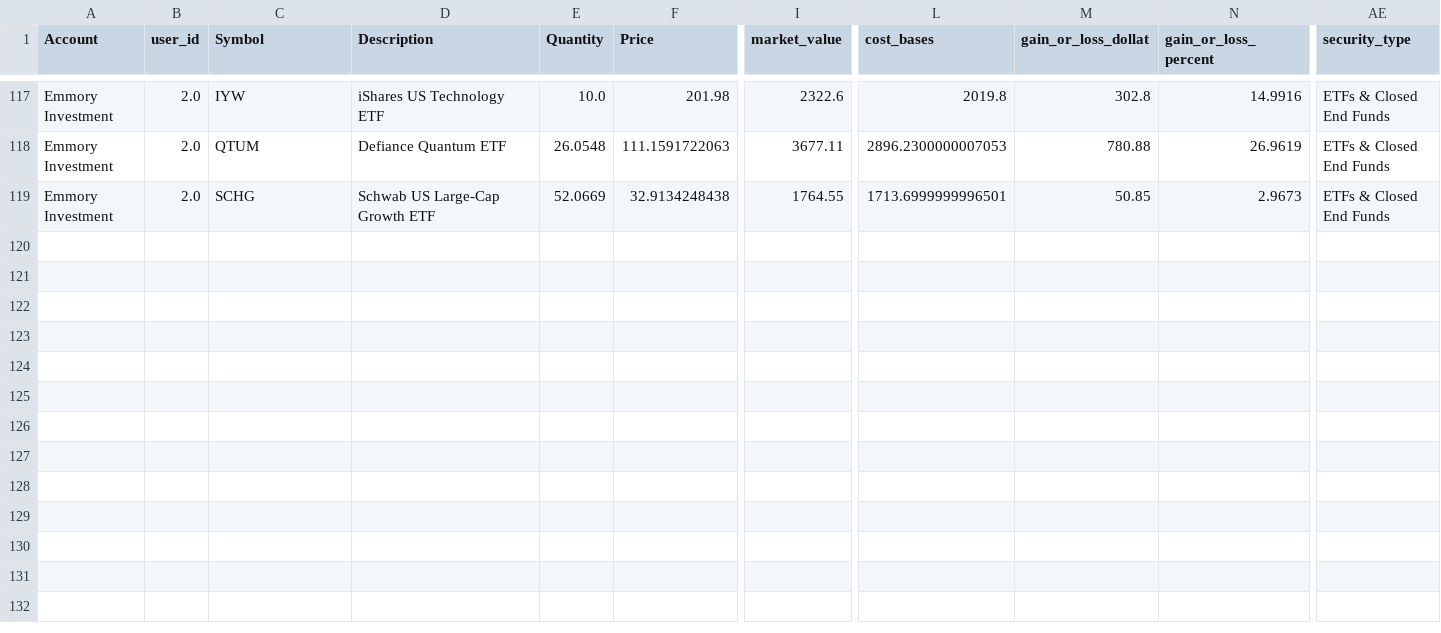
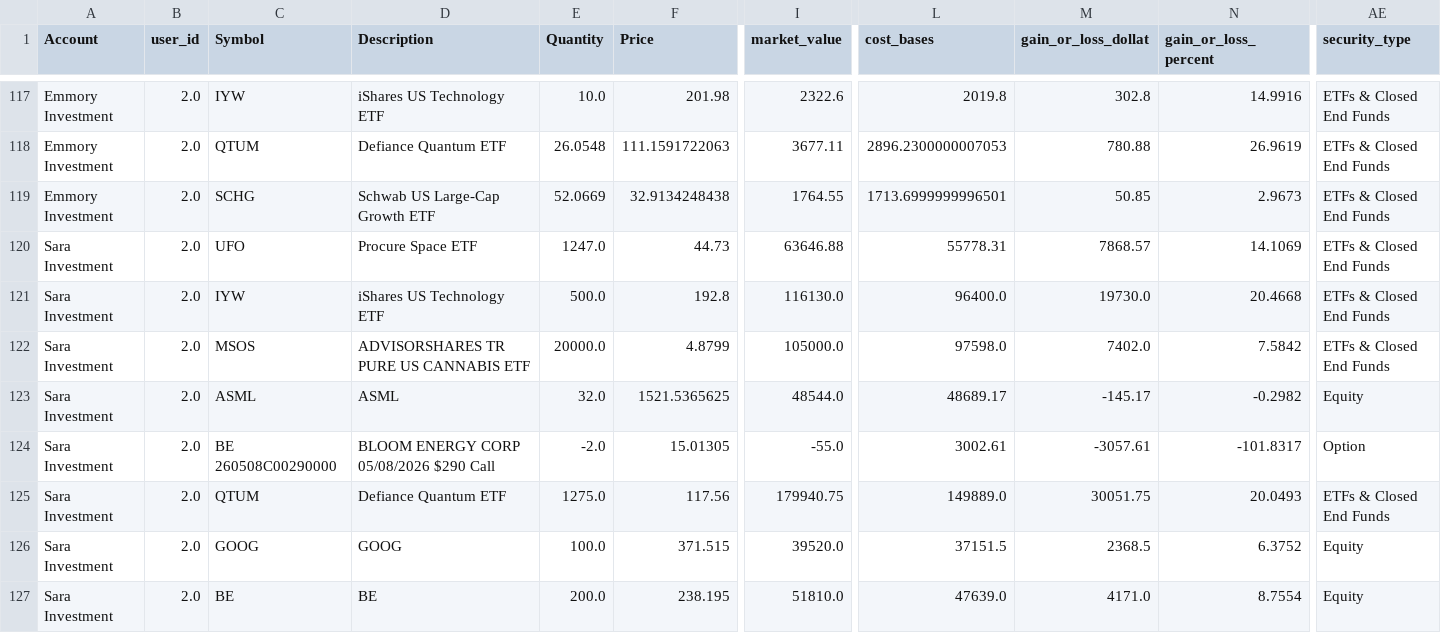
Before and after one commit to cameronjefferey/ccwj, a CSV file: dbt/seeds/current_positions.csv, drawn as a sheet; only a part is shown, gaps mark what is left out; rows hold the shown columns only; the diff names each change by its address in the sheet, - before the commit and + after, or states it on an @@ line.

Commit message:
Schwab sync (happycameron): 431 tx, 8 open lines (Sara Investment)

```diff
--- a/dbt/seeds/current_positions.csv
+++ b/dbt/seeds/current_positions.csv
+row 120: Sara Investment | 2.0 | UFO | Procure Space ETF | 1247.0 | 44.73 | 63646.88 | 55778.31 | 7868.57 | 14.1069 | ETFs & Closed End Funds
+row 121: Sara Investment | 2.0 | IYW | iShares US Technology ETF | 500.0 | 192.8 | 116130.0 | 96400.0 | 19730.0 | 20.4668 | ETFs & Closed End Funds
+row 122: Sara Investment | 2.0 | MSOS | ADVISORSHARES TR PURE US CANNABIS ETF | 20000.0 | 4.8799 | 105000.0 | 97598.0 | 7402.0 | 7.5842 | ETFs & Closed End Funds
+row 123: Sara Investment | 2.0 | ASML | ASML | 32.0 | 1521.5365625 | 48544.0 | 48689.17 | -145.17 | -0.2982 | Equity
+row 124: Sara Investment | 2.0 | BE 260508C00290000 | BLOOM ENERGY CORP 05/08/2026 $290 Call | -2.0 | 15.01305 | -55.0 | 3002.61 | -3057.61 | -101.8317 | Option
+row 125: Sara Investment | 2.0 | QTUM | Defiance Quantum ETF | 1275.0 | 117.56 | 179940.75 | 149889.0 | 30051.75 | 20.0493 | ETFs & Closed End Funds
+row 126: Sara Investment | 2.0 | GOOG | GOOG | 100.0 | 371.515 | 39520.0 | 37151.5 | 2368.5 | 6.3752 | Equity
+row 127: Sara Investment | 2.0 | BE | BE | 200.0 | 238.195 | 51810.0 | 47639.0 | 4171.0 | 8.7554 | Equity
```
Also changed, not shown: dbt/seeds/schwab_account_balances.csv, 1 other file.
